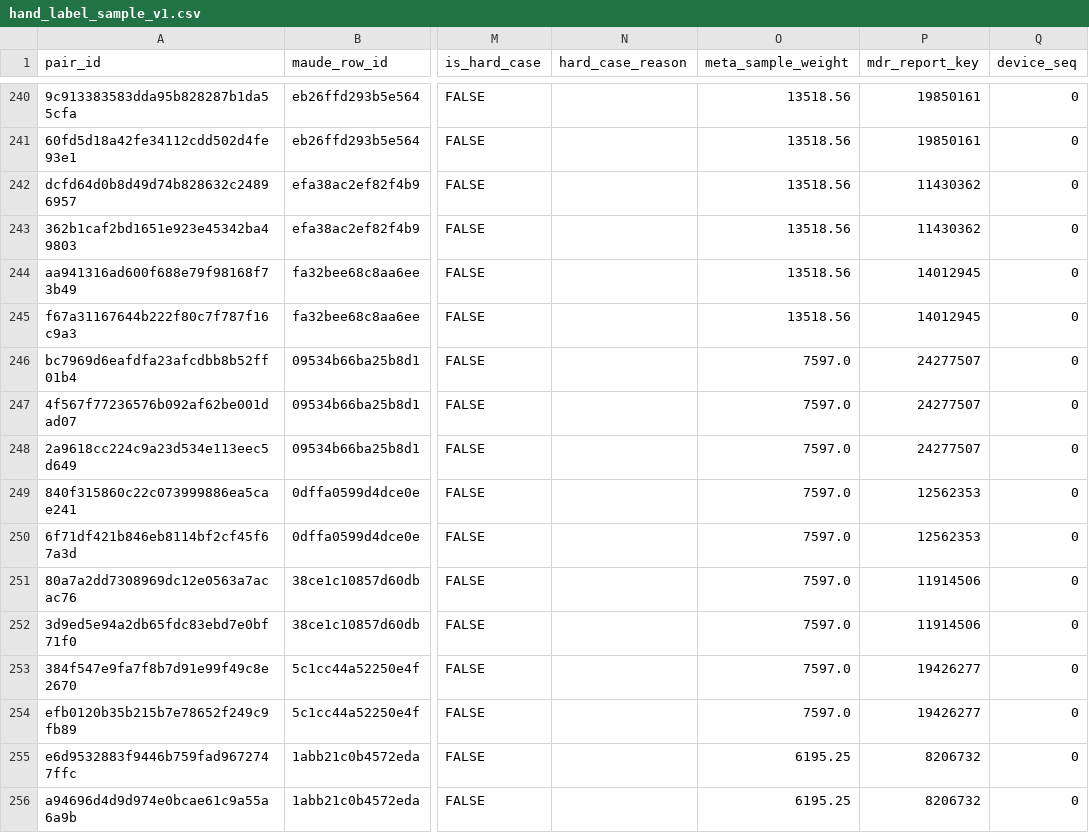
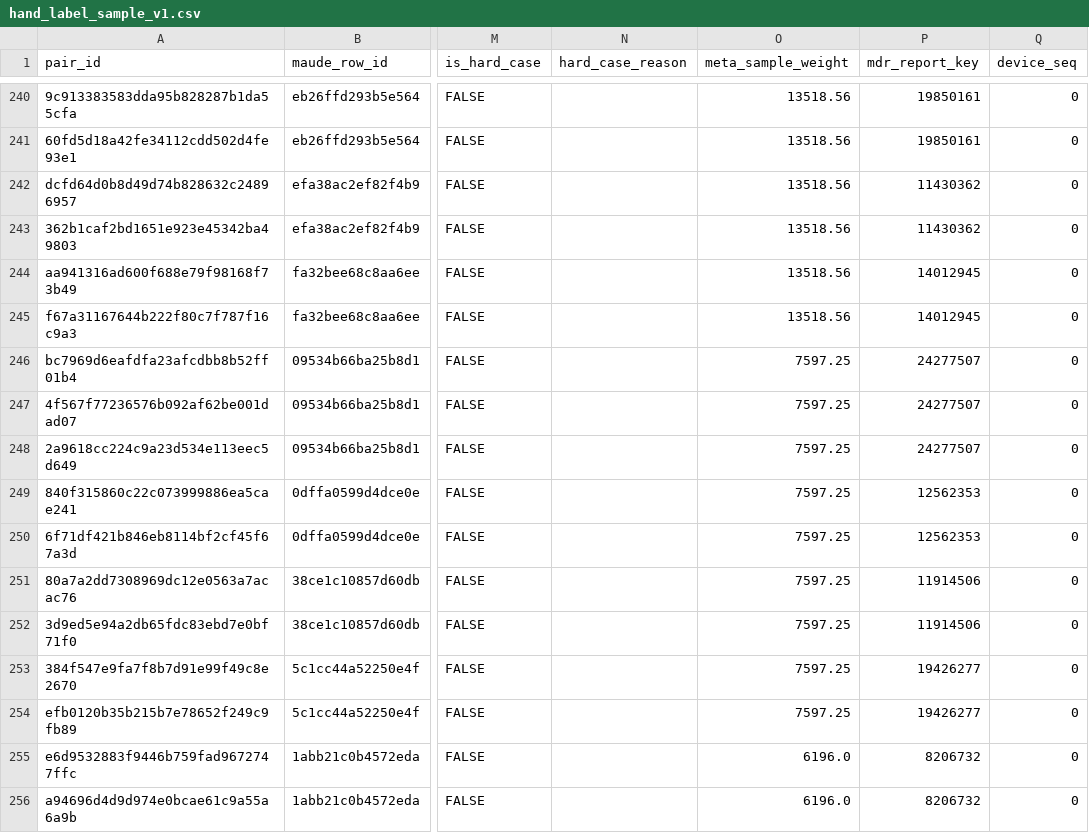
Before and after one commit to NainicaD/Vigil-MD, a CSV file: Model-Development/labels/hand_label_sample_v1.csv, drawn as a sheet; only a part is shown, gaps mark what is left out; the diff covers the shown part only; the diff names each change by its address in the sheet, - before the commit and + after, or states it on an @@ line.

```diff
--- a/Model-Development/labels/hand_label_sample_v1.csv
+++ b/Model-Development/labels/hand_label_sample_v1.csv
-O246:O254 (meta_sample_weight): 7597.0
+O246:O254 (meta_sample_weight): 7597.25
-O255:O256 (meta_sample_weight): 6195.25
+O255:O256 (meta_sample_weight): 6196.0
```
Also changed, not shown: 81 edited cells elsewhere in this file, 6 other files.
